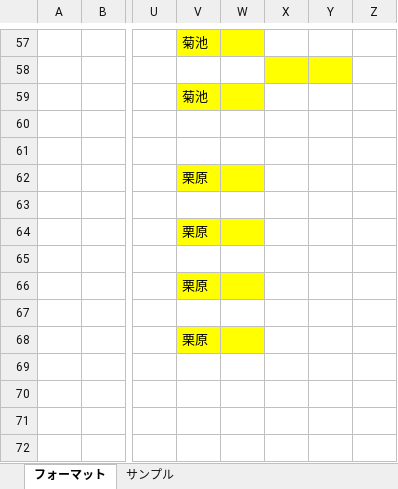
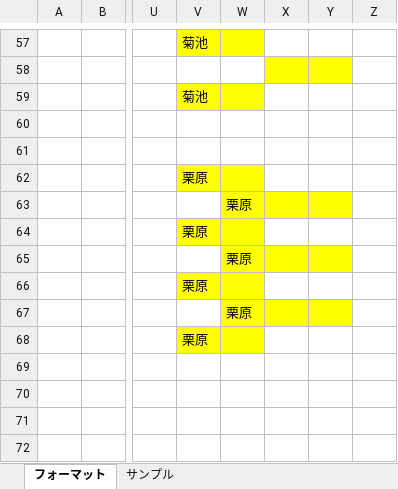
Before and after one commit to Kurihara-kouki/TasBo, an Excel workbook: 進捗管理表フォーマット_TasBoVer1,5.xlsx, sheet フォーマット, drawn as a sheet; only a part is shown, gaps mark what is left out; values as stored, in another font and other column widths than the file's, no borders; the diff names each change by its address in the sheet, - before the commit and + after, or states it on an @@ line.

```diff
--- a/進捗管理表フォーマット_TasBoVer1,5.xlsx (sheet フォーマット)
+++ b/進捗管理表フォーマット_TasBoVer1,5.xlsx (sheet フォーマット)
-W63: (empty)
+W63: 栗原
-W63:Y63 fill: none
+W63:Y63 fill: #FFFF00
-W65: (empty)
+W65: 栗原
-W65:Y65 fill: none
+W65:Y65 fill: #FFFF00
-W67: (empty)
+W67: 栗原
-W67:Y67 fill: none
+W67:Y67 fill: #FFFF00
```
Also changed, not shown: 4 other files.
